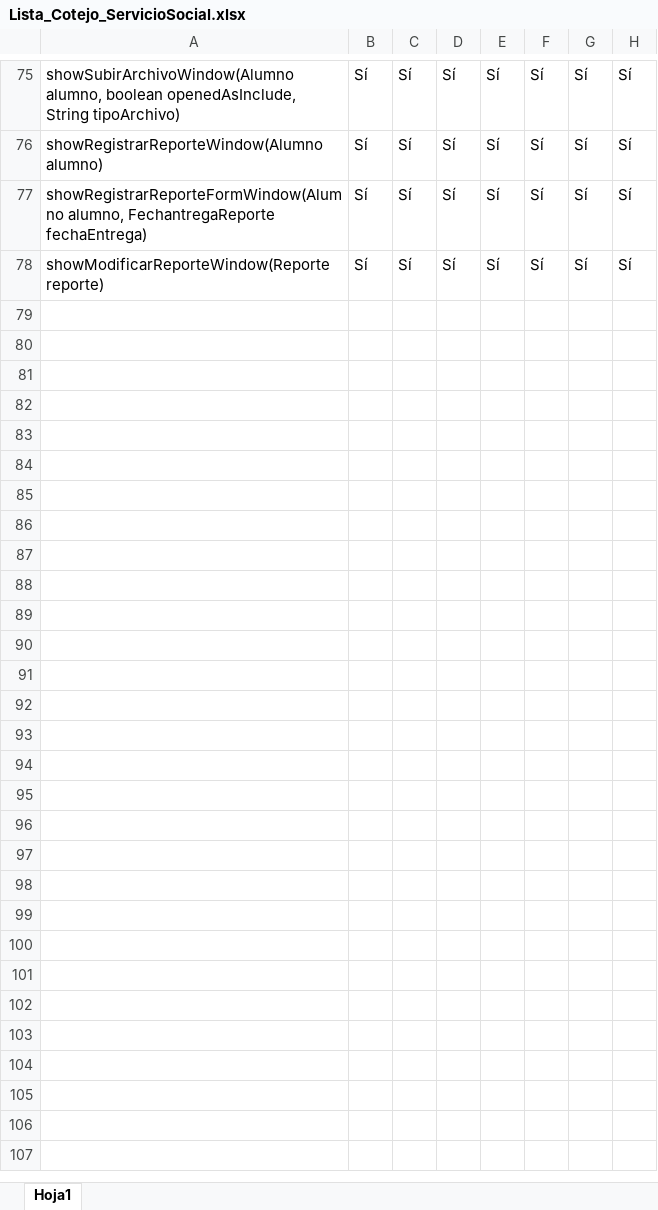
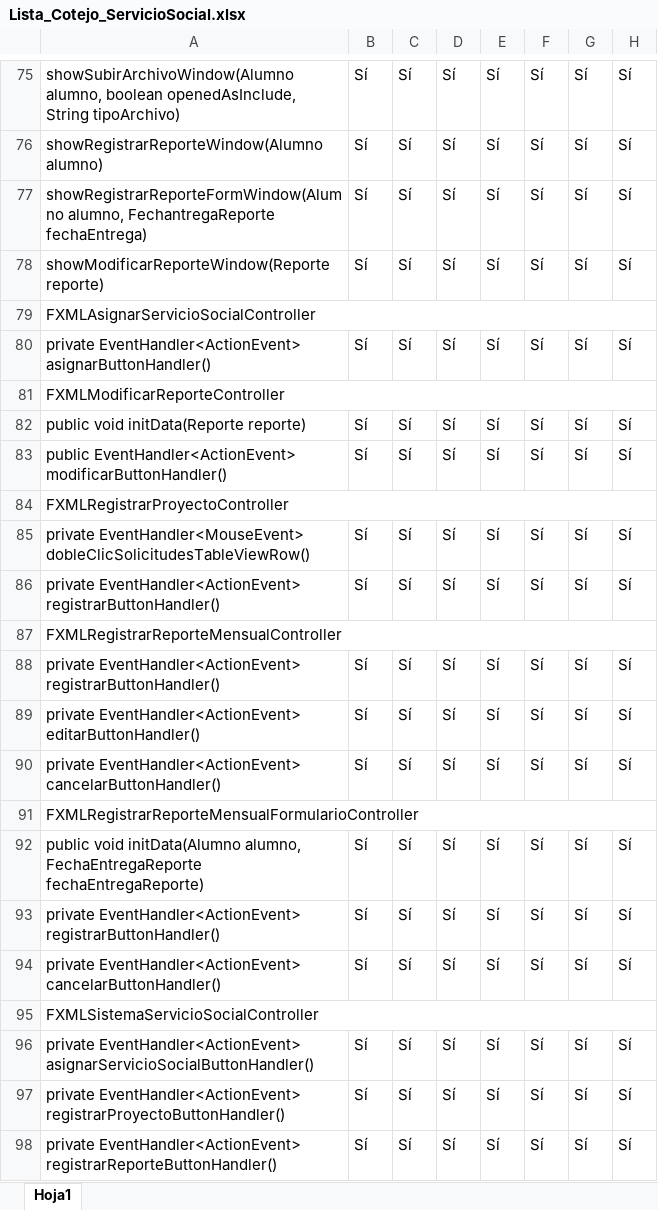
Before and after one commit to MauricioPortilla/ServicioSocial, an Excel workbook: Lista_Cotejo_ServicioSocial.xlsx, sheet Hoja1, drawn as a sheet; only a part is shown, gaps mark what is left out; values as stored, in another font and other column widths than the file's, no cell formats; the diff covers the shown part only; the diff names each change by its address in the sheet, - before the commit and + after, or states it on an @@ line.

Commit message:
Lista de cotejo

```diff
--- a/Lista_Cotejo_ServicioSocial.xlsx (sheet Hoja1)
+++ b/Lista_Cotejo_ServicioSocial.xlsx (sheet Hoja1)
+row 79: FXMLAsignarServicioSocialController
+row 80: private EventHandler<ActionEvent> asignarButtonHandler() | Sí | Sí | Sí | Sí | Sí | Sí | Sí
+row 81: FXMLModificarReporteController
+row 82: public void initData(Reporte reporte) | Sí | Sí | Sí | Sí | Sí | Sí | Sí
+row 83: public EventHandler<ActionEvent> modificarButtonHandler() | Sí | Sí | Sí | Sí | Sí | Sí | Sí
+row 84: FXMLRegistrarProyectoController
+row 85: private EventHandler<MouseEvent> dobleClicSolicitudesTableViewRow() | Sí | Sí | Sí | Sí | Sí | Sí | Sí
+row 86: private EventHandler<ActionEvent> registrarButtonHandler() | Sí | Sí | Sí | Sí | Sí | Sí | Sí
+row 87: FXMLRegistrarReporteMensualController
+row 88: private EventHandler<ActionEvent> registrarButtonHandler() | Sí | Sí | Sí | Sí | Sí | Sí | Sí
+row 89: private EventHandler<ActionEvent> editarButtonHandler() | Sí | Sí | Sí | Sí | Sí | Sí | Sí
+row 90: private EventHandler<ActionEvent> cancelarButtonHandler() | Sí | Sí | Sí | Sí | Sí | Sí | Sí
+row 91: FXMLRegistrarReporteMensualFormularioController
+row 92: public void initData(Alumno alumno, FechaEntregaReporte fechaEntregaReporte) | Sí | Sí | Sí | Sí | Sí | Sí | Sí
+row 93: private EventHandler<ActionEvent> registrarButtonHandler() | Sí | Sí | Sí | Sí | Sí | Sí | Sí
+row 94: private EventHandler<ActionEvent> cancelarButtonHandler() | Sí | Sí | Sí | Sí | Sí | Sí | Sí
+row 95: FXMLSistemaServicioSocialController
+row 96: private EventHandler<ActionEvent> asignarServicioSocialButtonHandler() | Sí | Sí | Sí | Sí | Sí | Sí | Sí
+row 97: private EventHandler<ActionEvent> registrarProyectoButtonHandler() | Sí | Sí | Sí | Sí | Sí | Sí | Sí
+row 98: private EventHandler<ActionEvent> registrarReporteButtonHandler() | Sí | Sí | Sí | Sí | Sí | Sí | Sí
```
Also changed, not shown: 26 added rows and merged cells elsewhere in this sheet, cell formats.
